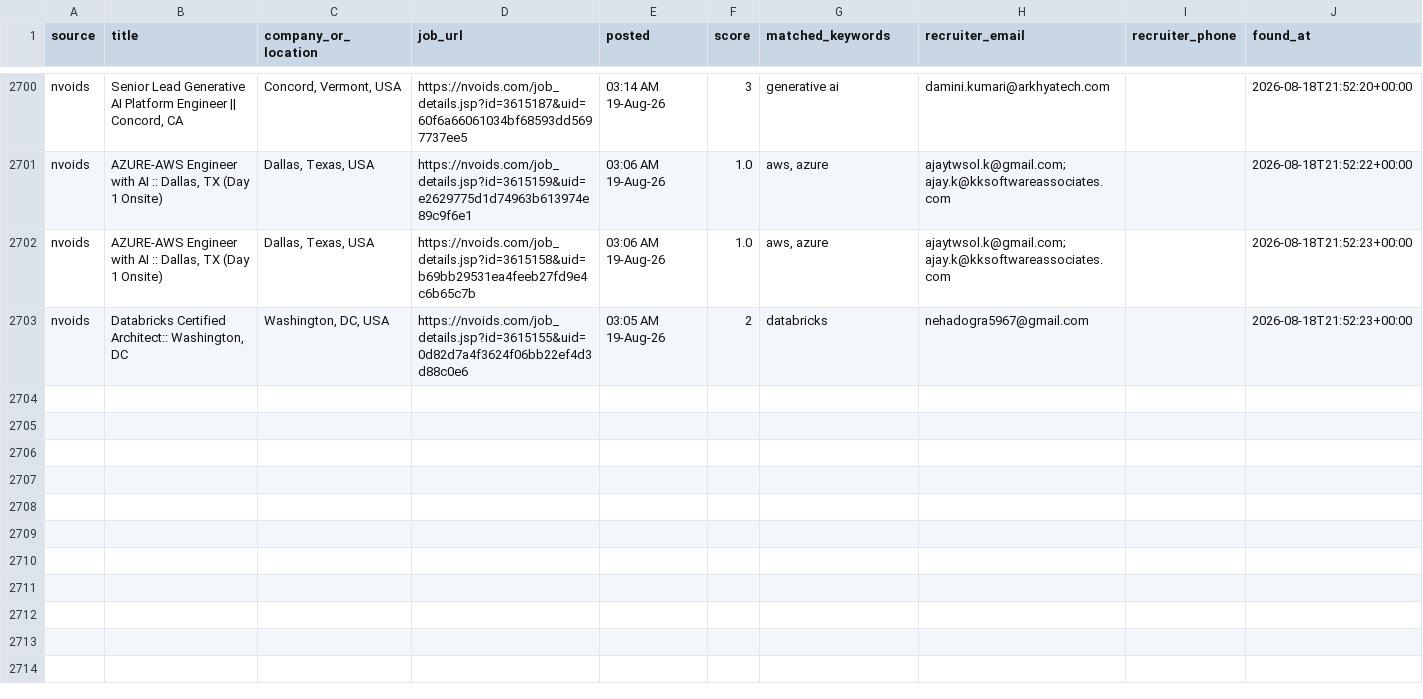
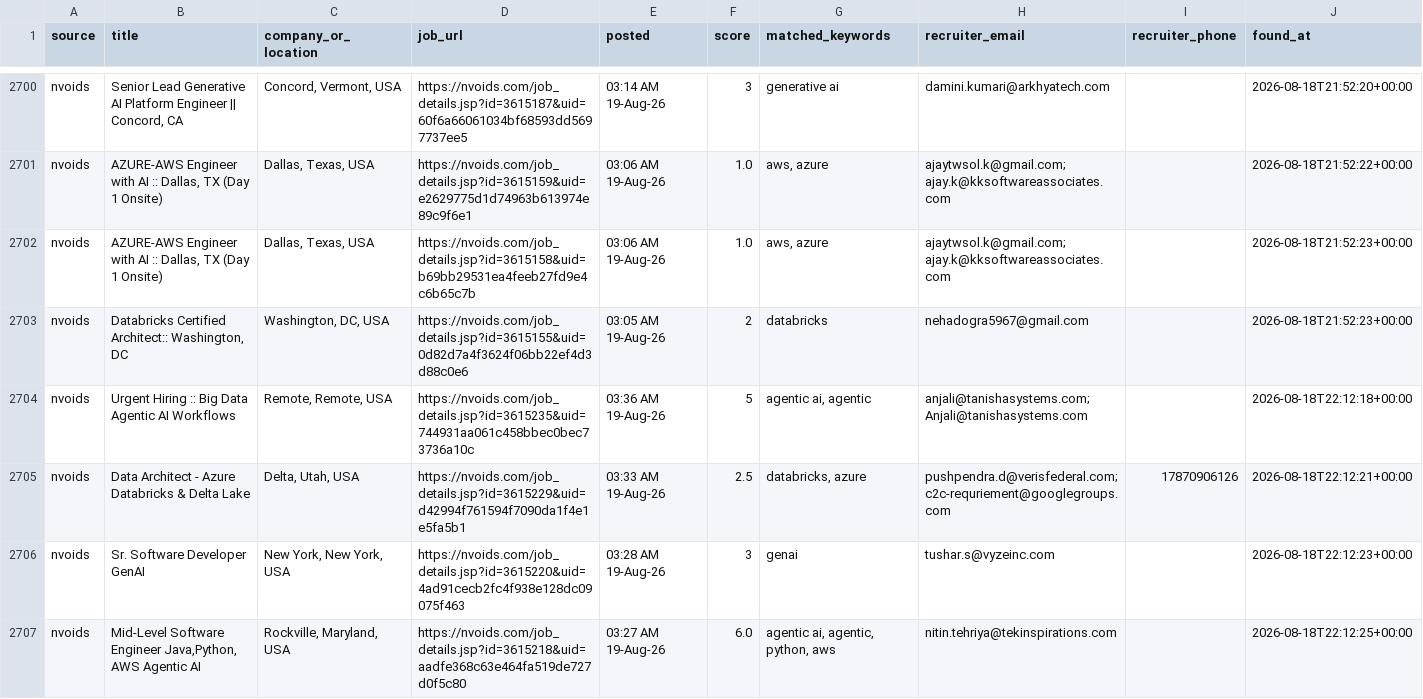
Before and after one commit to niharika2104/contract-job-tracker, a CSV file: data/jobs.csv, drawn as a sheet; only a part is shown, gaps mark what is left out.

```diff
--- a/data/jobs.csv
+++ b/data/jobs.csv
@@ -2703 +2703,5 @@ nvoids,"AZURE-AWS Engineer with AI :: Dallas, TX (Day 1 Onsite)","Dallas, Texas,
 nvoids,"Databricks Certified Architect:: Washington, DC","Washington, DC, USA",https://nvoids.com/job_details.jsp?id=3615155&uid=0d82d7a4f3624f06bb22ef4d3d88c0e6,03:05 AM 19-Aug-26,2,databricks,nehadogra5967@gmail.com,,2026-08-18T21:52:23+00:00
+nvoids,Urgent Hiring :: Big Data   Agentic AI Workflows,"Remote, Remote, USA",https://nvoids.com/job_details.jsp?id=3615235&uid=744931aa061c458bbec0bec73736a10c,03:36 AM 19-Aug-26,5,"agentic ai, agentic",anjali@tanishasystems.com; Anjali@tanishasystems.com,,2026-08-18T22:12:18+00:00
+nvoids,Data Architect - Azure Databricks & Delta Lake,"Delta, Utah, USA",https://nvoids.com/job_details.jsp?id=3615229&uid=d42994f761594f7090da1f4e1e5fa5b1,03:33 AM 19-Aug-26,2.5,"databricks, azure",pushpendra.d@verisfederal.com; c2c-requriement@googlegroups.com,17870906126,2026-08-18T22:12:21+00:00
+nvoids,Sr. Software Developer GenAI,"New York, New York, USA",https://nvoids.com/job_details.jsp?id=3615220&uid=4ad91cecb2fc4f938e128dc09075f463,03:28 AM 19-Aug-26,3,genai,tushar.s@vyzeinc.com,,2026-08-18T22:12:23+00:00
+nvoids,"Mid-Level Software Engineer Java,Python, AWS   Agentic AI","Rockville, Maryland, USA",https://nvoids.com/job_details.jsp?id=3615218&uid=aadfe368c63e464fa519de727d0f5c80,03:27 AM 19-Aug-26,6.0,"agentic ai, agentic, python, aws",nitin.tehriya@tekinspirations.com,,2026-08-18T22:12:25+00:00
```
Also changed, not shown: 1 other file.
